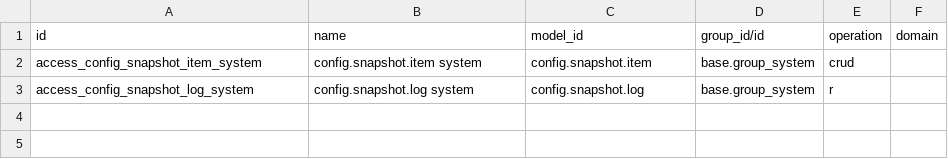
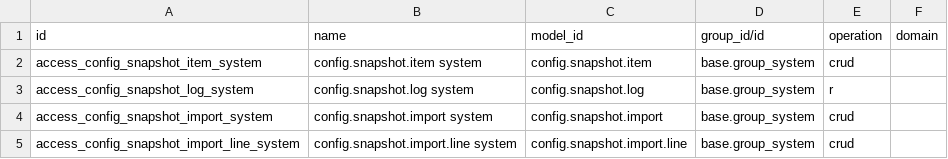
Before and after one commit to duonglong/dummyrepo, a CSV file: config_snapshot_manager/security/ir.access.csv, drawn as a sheet.

```diff
--- a/config_snapshot_manager/security/ir.access.csv
+++ b/config_snapshot_manager/security/ir.access.csv
@@ -3 +3,3 @@ access_config_snapshot_item_system,config.snapshot.item system,config.snapshot.i
 access_config_snapshot_log_system,config.snapshot.log system,config.snapshot.log,base.group_system,r,
+access_config_snapshot_import_system,config.snapshot.import system,config.snapshot.import,base.group_system,crud,
+access_config_snapshot_import_line_system,config.snapshot.import.line system,config.snapshot.import.line,base.group_system,crud,
```
Also changed, not shown: 7 other files.
